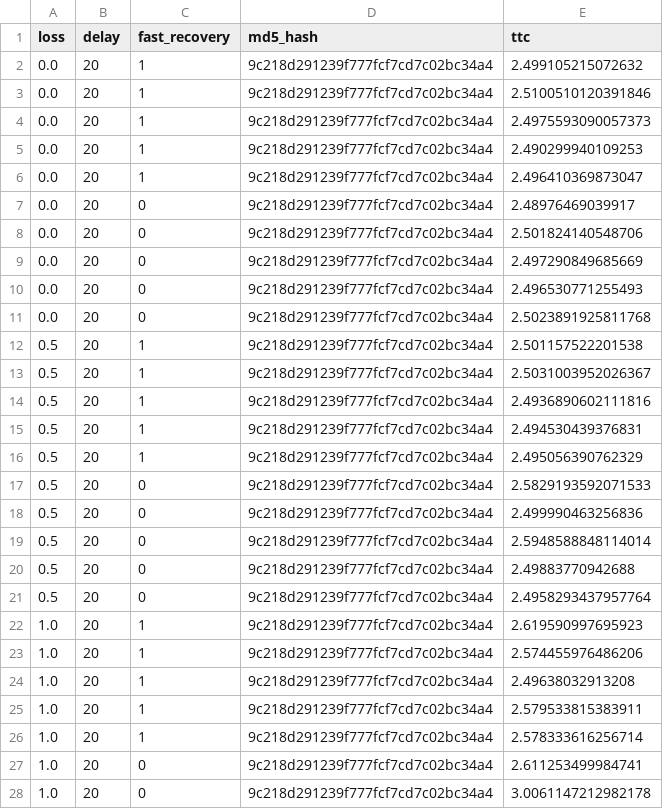
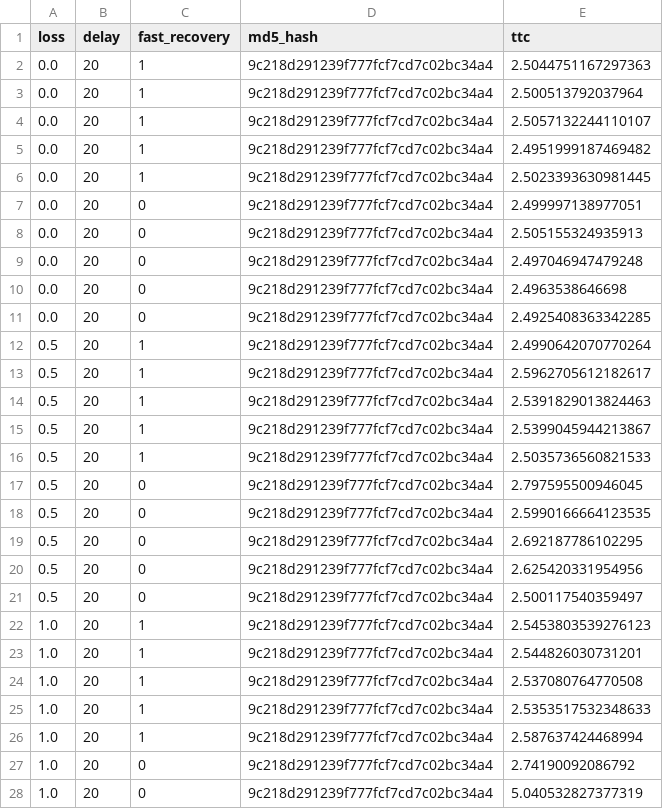
Before and after one commit to Snehap001/udp, a CSV file: reliability_loss.csv, drawn as a sheet; only a part is shown; the diff covers the shown part only.

```diff
--- a/reliability_loss.csv
+++ b/reliability_loss.csv
@@ -1,28 +1,28 @@
 loss,delay,fast_recovery,md5_hash,ttc
-0.0,20,1,9c218d291239f777fcf7cd7c02bc34a4,2.499105215072632
-0.0,20,1,9c218d291239f777fcf7cd7c02bc34a4,2.5100510120391846
-0.0,20,1,9c218d291239f777fcf7cd7c02bc34a4,2.4975593090057373
-0.0,20,1,9c218d291239f777fcf7cd7c02bc34a4,2.490299940109253
-0.0,20,1,9c218d291239f777fcf7cd7c02bc34a4,2.496410369873047
-0.0,20,0,9c218d291239f777fcf7cd7c02bc34a4,2.48976469039917
-0.0,20,0,9c218d291239f777fcf7cd7c02bc34a4,2.501824140548706
-0.0,20,0,9c218d291239f777fcf7cd7c02bc34a4,2.497290849685669
-0.0,20,0,9c218d291239f777fcf7cd7c02bc34a4,2.496530771255493
-0.0,20,0,9c218d291239f777fcf7cd7c02bc34a4,2.5023891925811768
-0.5,20,1,9c218d291239f777fcf7cd7c02bc34a4,2.501157522201538
-0.5,20,1,9c218d291239f777fcf7cd7c02bc34a4,2.5031003952026367
-0.5,20,1,9c218d291239f777fcf7cd7c02bc34a4,2.4936890602111816
-0.5,20,1,9c218d291239f777fcf7cd7c02bc34a4,2.494530439376831
-0.5,20,1,9c218d291239f777fcf7cd7c02bc34a4,2.495056390762329
-0.5,20,0,9c218d291239f777fcf7cd7c02bc34a4,2.5829193592071533
-0.5,20,0,9c218d291239f777fcf7cd7c02bc34a4,2.499990463256836
-0.5,20,0,9c218d291239f777fcf7cd7c02bc34a4,2.5948588848114014
-0.5,20,0,9c218d291239f777fcf7cd7c02bc34a4,2.49883770942688
-0.5,20,0,9c218d291239f777fcf7cd7c02bc34a4,2.4958293437957764
-1.0,20,1,9c218d291239f777fcf7cd7c02bc34a4,2.619590997695923
-1.0,20,1,9c218d291239f777fcf7cd7c02bc34a4,2.574455976486206
-1.0,20,1,9c218d291239f777fcf7cd7c02bc34a4,2.49638032913208
-1.0,20,1,9c218d291239f777fcf7cd7c02bc34a4,2.579533815383911
-1.0,20,1,9c218d291239f777fcf7cd7c02bc34a4,2.578333616256714
-1.0,20,0,9c218d291239f777fcf7cd7c02bc34a4,2.611253499984741
-1.0,20,0,9c218d291239f777fcf7cd7c02bc34a4,3.0061147212982178
+0.0,20,1,9c218d291239f777fcf7cd7c02bc34a4,2.5044751167297363
+0.0,20,1,9c218d291239f777fcf7cd7c02bc34a4,2.500513792037964
+0.0,20,1,9c218d291239f777fcf7cd7c02bc34a4,2.5057132244110107
+0.0,20,1,9c218d291239f777fcf7cd7c02bc34a4,2.4951999187469482
+0.0,20,1,9c218d291239f777fcf7cd7c02bc34a4,2.5023393630981445
+0.0,20,0,9c218d291239f777fcf7cd7c02bc34a4,2.499997138977051
+0.0,20,0,9c218d291239f777fcf7cd7c02bc34a4,2.505155324935913
+0.0,20,0,9c218d291239f777fcf7cd7c02bc34a4,2.497046947479248
+0.0,20,0,9c218d291239f777fcf7cd7c02bc34a4,2.4963538646698
+0.0,20,0,9c218d291239f777fcf7cd7c02bc34a4,2.4925408363342285
+0.5,20,1,9c218d291239f777fcf7cd7c02bc34a4,2.4990642070770264
+0.5,20,1,9c218d291239f777fcf7cd7c02bc34a4,2.5962705612182617
+0.5,20,1,9c218d291239f777fcf7cd7c02bc34a4,2.5391829013824463
+0.5,20,1,9c218d291239f777fcf7cd7c02bc34a4,2.5399045944213867
+0.5,20,1,9c218d291239f777fcf7cd7c02bc34a4,2.5035736560821533
+0.5,20,0,9c218d291239f777fcf7cd7c02bc34a4,2.797595500946045
+0.5,20,0,9c218d291239f777fcf7cd7c02bc34a4,2.5990166664123535
+0.5,20,0,9c218d291239f777fcf7cd7c02bc34a4,2.692187786102295
+0.5,20,0,9c218d291239f777fcf7cd7c02bc34a4,2.625420331954956
+0.5,20,0,9c218d291239f777fcf7cd7c02bc34a4,2.500117540359497
+1.0,20,1,9c218d291239f777fcf7cd7c02bc34a4,2.5453803539276123
+1.0,20,1,9c218d291239f777fcf7cd7c02bc34a4,2.544826030731201
+1.0,20,1,9c218d291239f777fcf7cd7c02bc34a4,2.537080764770508
+1.0,20,1,9c218d291239f777fcf7cd7c02bc34a4,2.5353517532348633
+1.0,20,1,9c218d291239f777fcf7cd7c02bc34a4,2.587637424468994
+1.0,20,0,9c218d291239f777fcf7cd7c02bc34a4,2.74190092086792
+1.0,20,0,9c218d291239f777fcf7cd7c02bc34a4,5.040532827377319
```
Also changed, not shown: 83 edited cells elsewhere in this file, reliability_delay.csv, 4 other files.
